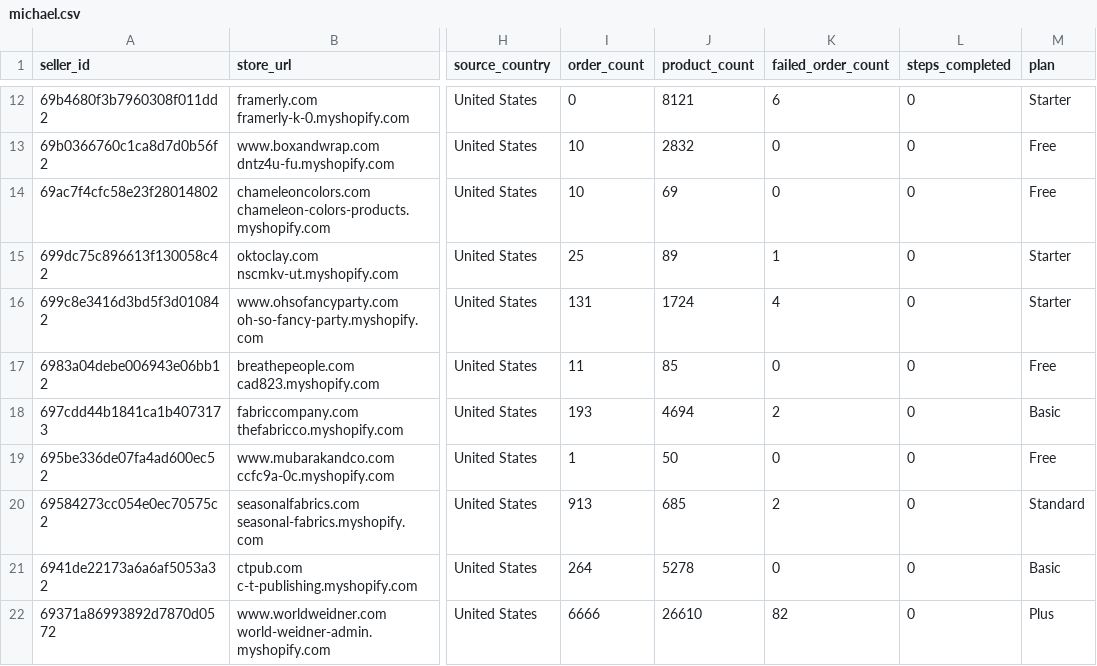
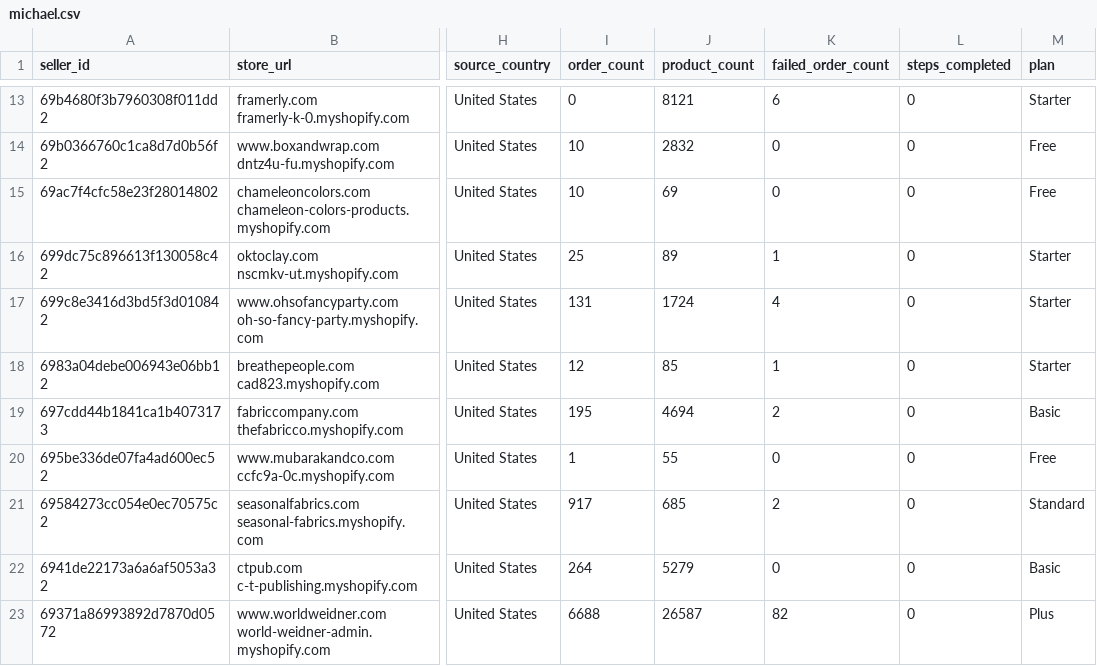
Before and after one commit to hsrivastava-ced/chap-seller-tracker, a CSV file: results/latest/michael.csv, drawn as a sheet; only a part is shown, gaps mark what is left out; addresses are those after the commit; the diff covers the shown part only; the diff names each change by its address in the sheet, - before the commit and + after, or states it on an @@ line.

Commit message:
chore(data): scrape 2026-06-15_21-46-13Z

```diff
--- a/results/latest/michael.csv
+++ b/results/latest/michael.csv
-I18 (order_count): 11
+I18 (order_count): 12
-K18 (failed_order_count): 0
+K18 (failed_order_count): 1
-M18 (plan): Free
+M18 (plan): Starter
-I19 (order_count): 193
+I19 (order_count): 195
-J20 (product_count): 50
+J20 (product_count): 55
-I21 (order_count): 913
+I21 (order_count): 917
-J22 (product_count): 5278
+J22 (product_count): 5279
-I23 (order_count): 6666
+I23 (order_count): 6688
-J23 (product_count): 26610
+J23 (product_count): 26587
```
Also changed, not shown: 1 added row and 73 edited cells elsewhere in this file, results/latest/shein.csv, results/latest/shopify_gearexchange.csv, 17 other files.
